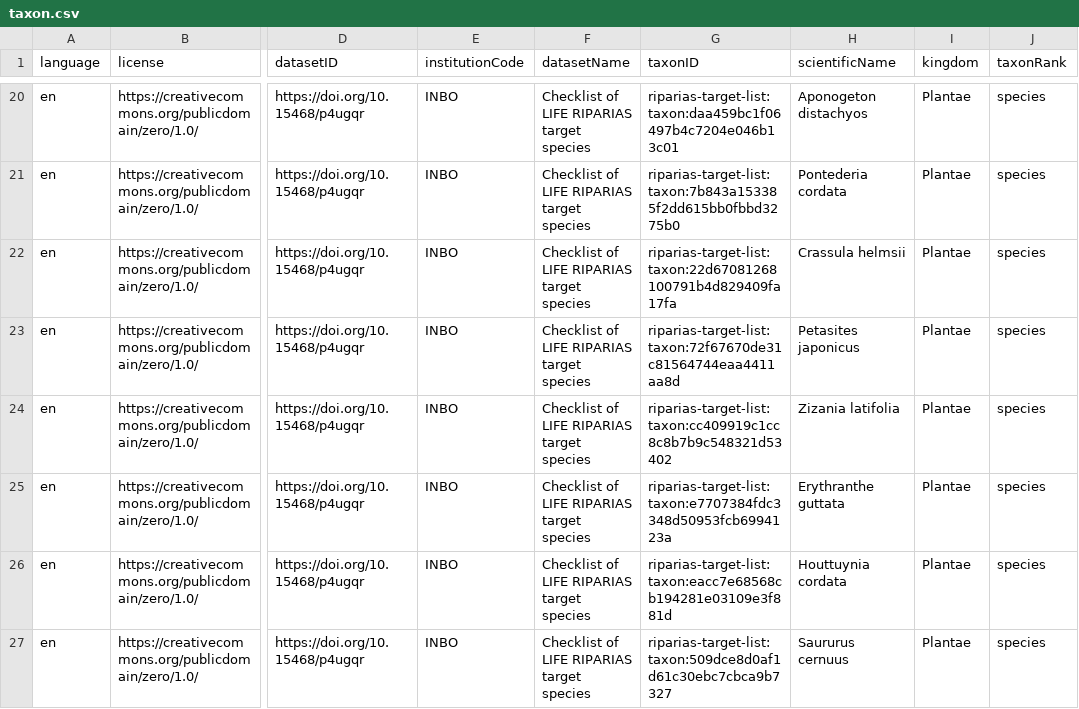
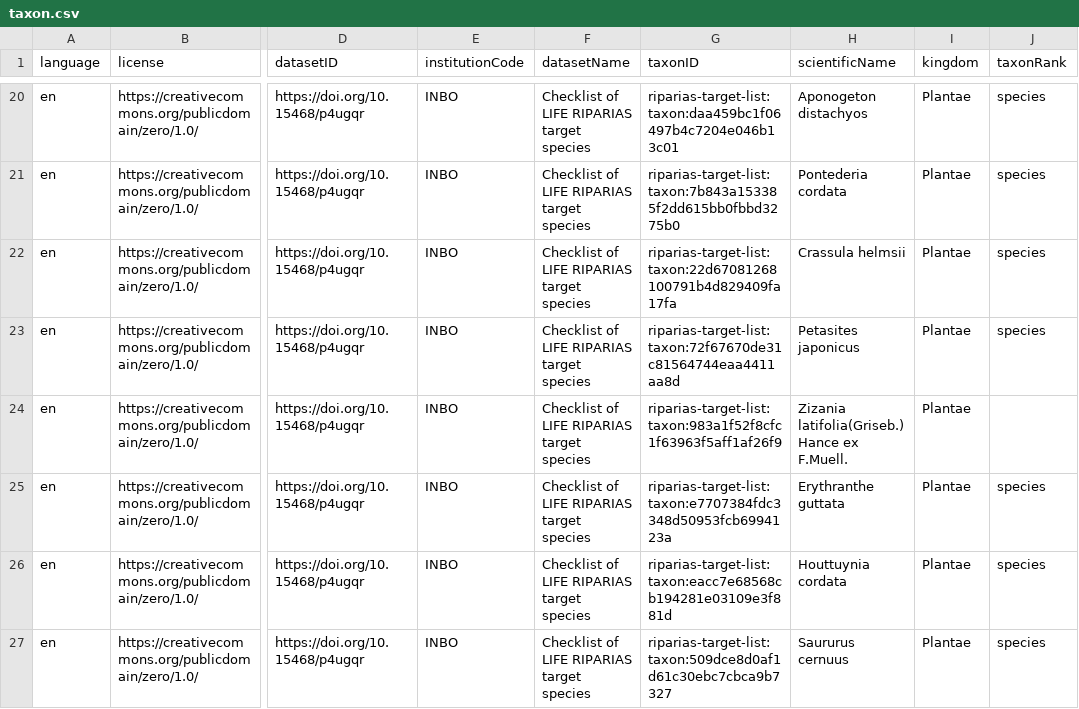
Before and after one commit to riparias/riparias-target-list, a CSV file: data/processed/taxon.csv, drawn as a sheet; only a part is shown, gaps mark what is left out; the diff names each change by its address in the sheet, - before the commit and + after, or states it on an @@ line.

Commit message:
Improve mapping to GBIF backbone
This is needed to correct the mapping to the accepted taxa on GBIF of Zizania latifolia. See https://github.com/gbif/portal-feedback/issues/4718

```diff
--- a/data/processed/taxon.csv
+++ b/data/processed/taxon.csv
-G24 (taxonID): riparias-target-list:taxon:cc409919c1cc8c8b7b9c548321d53402
+G24 (taxonID): riparias-target-list:taxon:983a1f52f8cfc1f63963f5aff1af26f9
-H24 (scientificName): Zizania latifolia
+H24 (scientificName): Zizania latifolia(Griseb.) Hance ex F.Muell.
-J24 (taxonRank): species
+J24 (taxonRank): (empty)
```
Also changed, not shown: data/processed/vernacularname.csv, 4 other files.
